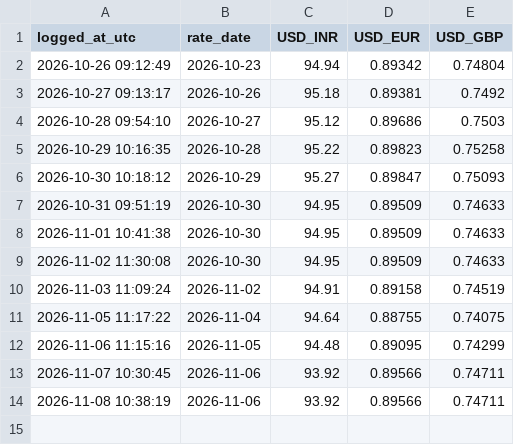
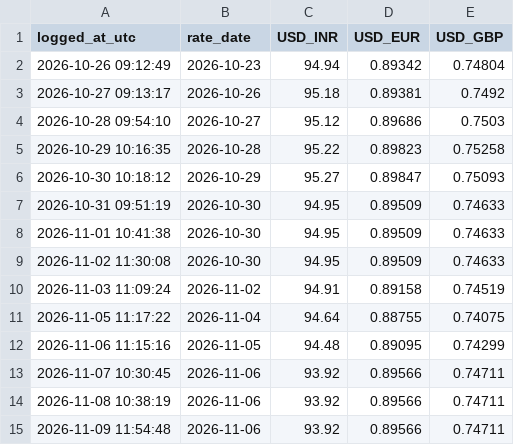
Before and after one commit to vamsithota827-analyst/exchange-rate-logger, a CSV file: data/rates_log.csv, drawn as a sheet.

```diff
--- a/data/rates_log.csv
+++ b/data/rates_log.csv
@@ -14 +14,2 @@ logged_at_utc,rate_date,USD_INR,USD_EUR,USD_GBP
 2026-11-08 10:38:19,2026-11-06,93.92,0.89566,0.74711
+2026-11-09 11:54:48,2026-11-06,93.92,0.89566,0.74711
```
